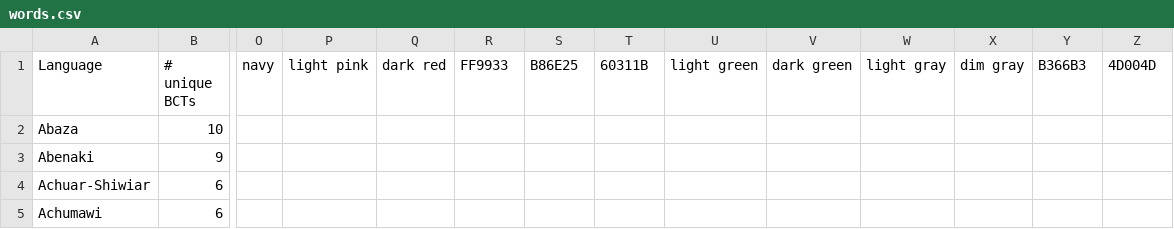
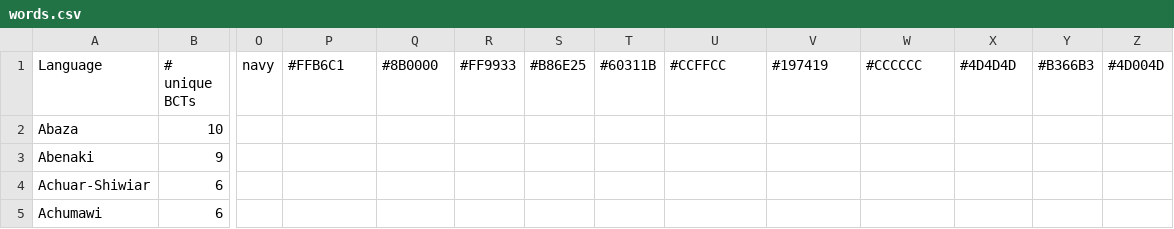
Before and after one commit to younjin/colour-words, a CSV file: words.csv, drawn as a sheet; only a part is shown, gaps mark what is left out; the diff names each change by its address in the sheet, - before the commit and + after, or states it on an @@ line.

Commit message:
Added the rest of the hex codes.

```diff
--- a/words.csv
+++ b/words.csv
-P1: light pink
+P1: #FFB6C1
-Q1: dark red
+Q1: #8B0000
-R1: FF9933
+R1: #FF9933
-S1: B86E25
+S1: #B86E25
-T1: 60311B
+T1: #60311B
-U1: light green
+U1: #CCFFCC
-V1: dark green
+V1: #197419
-W1: light gray
+W1: #CCCCCC
-X1: dim gray
+X1: #4D4D4D
-Y1: B366B3
+Y1: #B366B3
-Z1: 4D004D
+Z1: #4D004D
```
